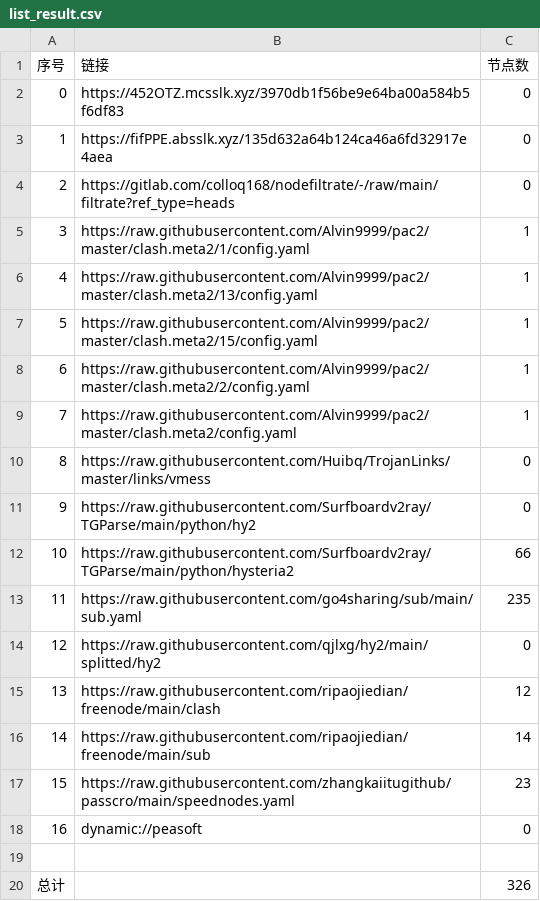
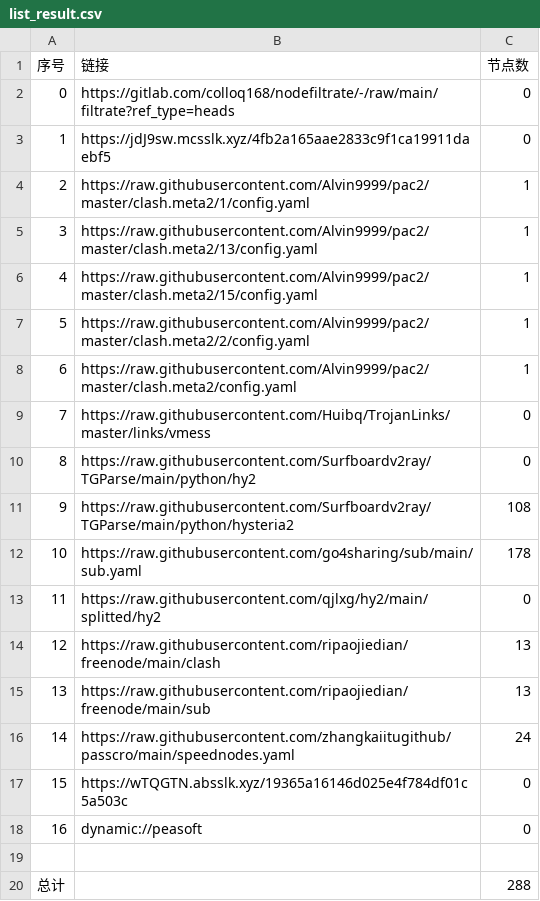
Before and after one commit to weg2025/AutoSearchPublicNodes, a CSV file: list_result.csv, drawn as a sheet; removed rows and columns are numbered as before the commit, all else as after; the diff names each change by its address in the sheet, - before the commit and + after, or states it on an @@ line.

```diff
--- a/list_result.csv
+++ b/list_result.csv
-row 2: 0 | https://452OTZ.mcsslk.xyz/3970db1f56be9e64ba00a584b5f6df83 | 0
-row 3: 1 | https://fifPPE.absslk.xyz/135d632a64b124ca46a6fd32917e4aea | 0
@@ column A (序号) renumbered between rows 2 and 16 @@
+row 3: 1 | https://jdJ9sw.mcsslk.xyz/4fb2a165aae2833c9f1ca19911daebf5 | 0
-C11 (节点数): 66
+C11 (节点数): 108
-C12 (节点数): 235
+C12 (节点数): 178
-C14 (节点数): 12
+C14 (节点数): 13
-C15 (节点数): 14
+C15 (节点数): 13
-C16 (节点数): 23
+C16 (节点数): 24
+row 17: 15 | https://wTQGTN.absslk.xyz/19365a16146d025e4f784df01c5a503c | 0
-C20 (节点数): 326
+C20 (节点数): 288
```
Also changed, not shown: 28 other files.
